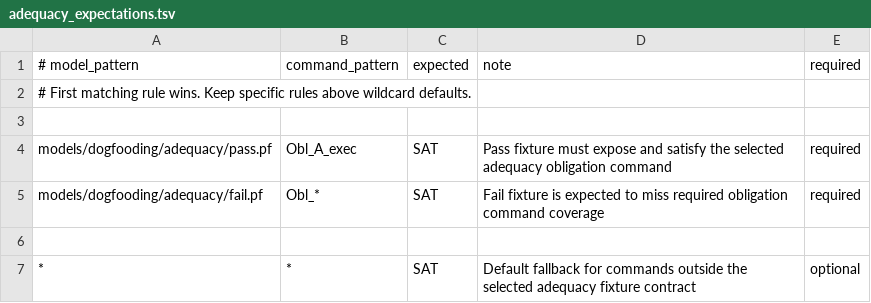
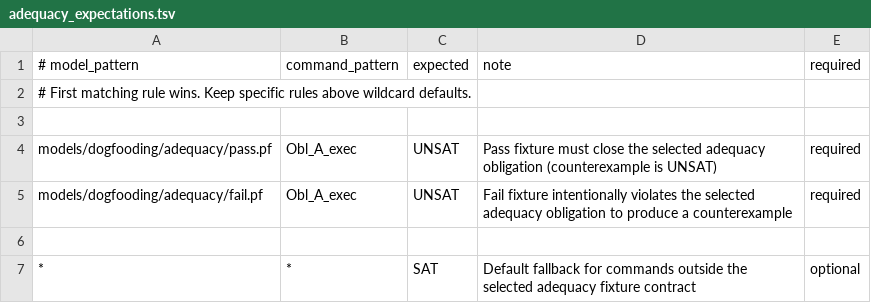
Before and after one commit to kirill-0440/ProblemFrames, a TSV file: models/system/adequacy_expectations.tsv, drawn as a sheet.

```diff
--- a/models/system/adequacy_expectations.tsv
+++ b/models/system/adequacy_expectations.tsv
@@ -3,4 +3,4 @@
 
-models/dogfooding/adequacy/pass.pf|Obl_A_exec|SAT|Pass fixture must expose and satisfy the selected adequacy obligation command|required
-models/dogfooding/adequacy/fail.pf|Obl_*|SAT|Fail fixture is expected to miss required obligation command coverage|required
+models/dogfooding/adequacy/pass.pf|Obl_A_exec|UNSAT|Pass fixture must close the selected adequacy obligation (counterexample is UNSAT)|required
+models/dogfooding/adequacy/fail.pf|Obl_A_exec|UNSAT|Fail fixture intentionally violates the selected adequacy obligation to produce a counterexample|required
 
```
Also changed, not shown: models/system/implementation_trace.tsv, 7 other files.
